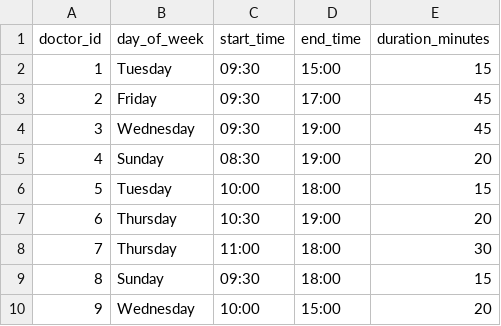
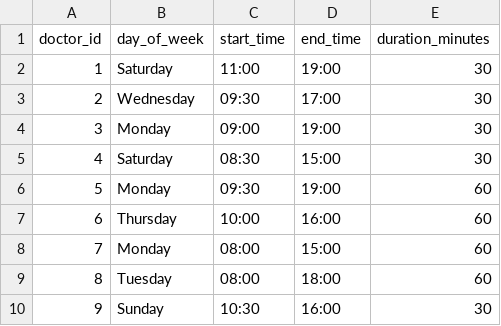
Before and after one commit to saisumukhchekraraj/hybrid_ai_agent, a CSV file: data/doctors_schedules.csv, drawn as a sheet; only a part is shown; the diff covers the shown part only.

```diff
--- a/data/doctors_schedules.csv
+++ b/data/doctors_schedules.csv
@@ -1,10 +1,10 @@
 doctor_id,day_of_week,start_time,end_time,duration_minutes
-1,Tuesday,09:30,15:00,15
-2,Friday,09:30,17:00,45
-3,Wednesday,09:30,19:00,45
-4,Sunday,08:30,19:00,20
-5,Tuesday,10:00,18:00,15
-6,Thursday,10:30,19:00,20
-7,Thursday,11:00,18:00,30
-8,Sunday,09:30,18:00,15
-9,Wednesday,10:00,15:00,20
+1,Saturday,11:00,19:00,30
+2,Wednesday,09:30,17:00,30
+3,Monday,09:00,19:00,30
+4,Saturday,08:30,15:00,30
+5,Monday,09:30,19:00,60
+6,Thursday,10:00,16:00,60
+7,Monday,08:00,15:00,60
+8,Tuesday,08:00,18:00,60
+9,Sunday,10:30,16:00,30
```
Also changed, not shown: 134 edited cells elsewhere in this file, data/appointments.csv, data/doctors.csv, 10 other files.
